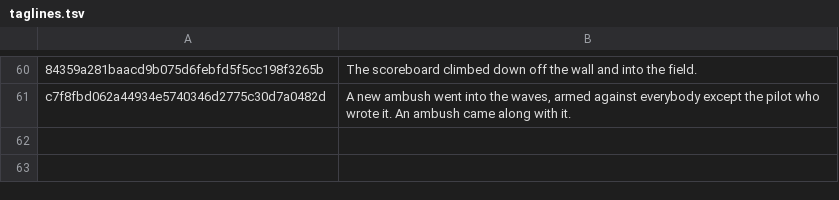
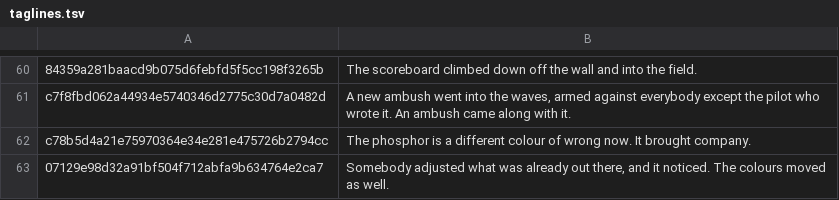
Before and after one commit to durchnull/hypercolor-asteroids, a TSV file: docs/taglines.tsv, drawn as a sheet; only a part is shown, gaps mark what is left out; the diff names each change by its address in the sheet, - before the commit and + after, or states it on an @@ line.

```diff
--- a/docs/taglines.tsv
+++ b/docs/taglines.tsv
+row 62: c78b5d4a21e75970364e34e281e475726b2794cc | The phosphor is a different colour of wrong now. It brought company.
+row 63: 07129e98d32a91bf504f712abfa9b634764e2ca7 | Somebody adjusted what was already out there, and it noticed. The colours moved as well.
```
Also changed, not shown: 6 other files.
